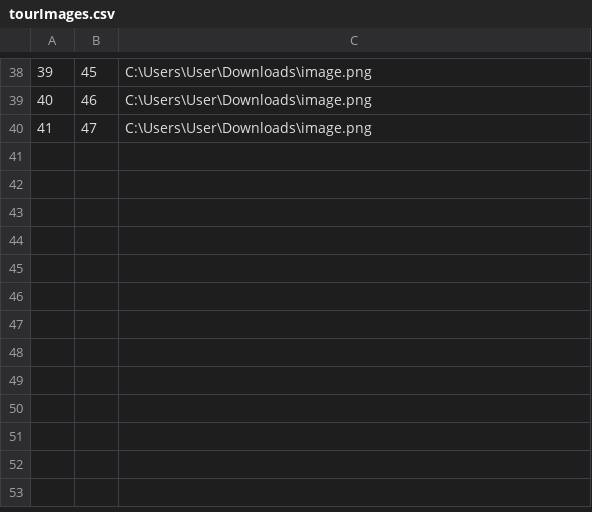
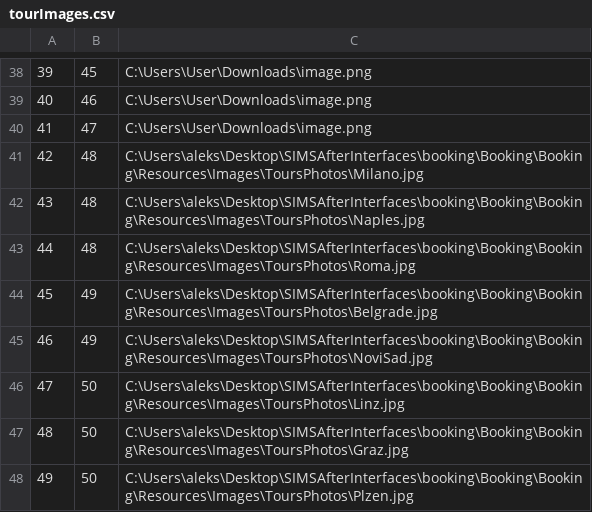
Before and after one commit to BrziGolub/booking, a CSV file: Booking/Booking/Resources/Data/tourImages.csv, drawn as a sheet; only a part is shown, gaps mark what is left out; the diff names each change by its address in the sheet, - before the commit and + after, or states it on an @@ line.

Commit message:
Added tours

```diff
--- a/Booking/Booking/Resources/Data/tourImages.csv
+++ b/Booking/Booking/Resources/Data/tourImages.csv
+row 41: 42 | 48 | C:\Users\aleks\Desktop\SIMSAfterInterfaces\booking\Booking\Booking\Resources\Images\ToursPhotos\Milano.jpg
+row 42: 43 | 48 | C:\Users\aleks\Desktop\SIMSAfterInterfaces\booking\Booking\Booking\Resources\Images\ToursPhotos\Naples.jpg
+row 43: 44 | 48 | C:\Users\aleks\Desktop\SIMSAfterInterfaces\booking\Booking\Booking\Resources\Images\ToursPhotos\Roma.jpg
+row 44: 45 | 49 | C:\Users\aleks\Desktop\SIMSAfterInterfaces\booking\Booking\Booking\Resources\Images\ToursPhotos\Belgrade.jpg
+row 45: 46 | 49 | C:\Users\aleks\Desktop\SIMSAfterInterfaces\booking\Booking\Booking\Resources\Images\ToursPhotos\NoviSad.jpg
+row 46: 47 | 50 | C:\Users\aleks\Desktop\SIMSAfterInterfaces\booking\Booking\Booking\Resources\Images\ToursPhotos\Linz.jpg
+row 47: 48 | 50 | C:\Users\aleks\Desktop\SIMSAfterInterfaces\booking\Booking\Booking\Resources\Images\ToursPhotos\Graz.jpg
+row 48: 49 | 50 | C:\Users\aleks\Desktop\SIMSAfterInterfaces\booking\Booking\Booking\Resources\Images\ToursPhotos\Plzen.jpg
```
Also changed, not shown: Booking/Booking/Resources/Data/tourKeyPoints.csv, Booking/Booking/Resources/Data/tours.csv.
